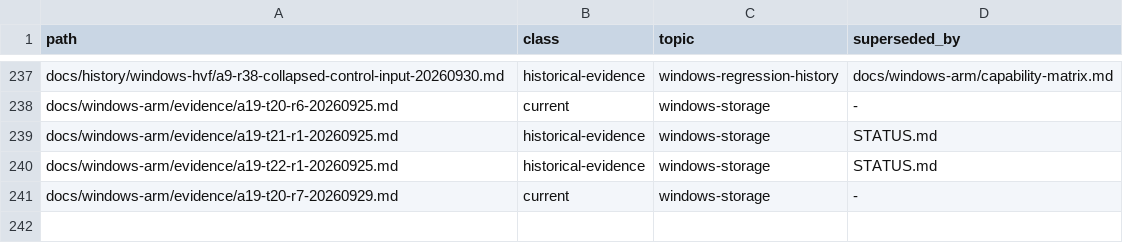
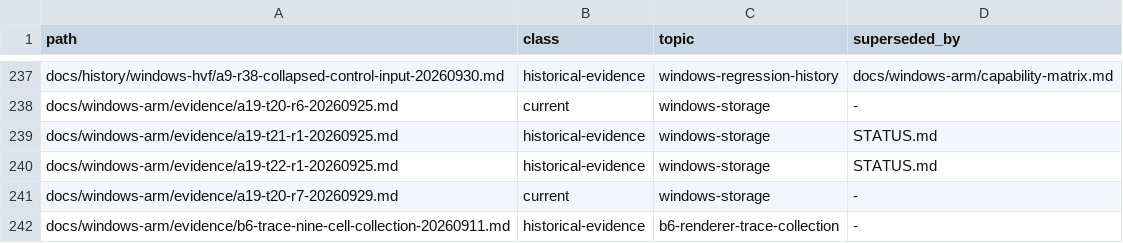
Before and after one commit to Ketchio-dev/bridgevm, a TSV file: docs/document-manifest.tsv, drawn as a sheet; only a part is shown, gaps mark what is left out; the diff names each change by its address in the sheet, - before the commit and + after, or states it on an @@ line.

```diff
--- a/docs/document-manifest.tsv
+++ b/docs/document-manifest.tsv
+row 242: docs/windows-arm/evidence/b6-trace-nine-cell-collection-20260911.md | historical-evidence | b6-renderer-trace-collection | -
```
Also changed, not shown: scripts/refactor-budgets.tsv, 1 other file.
